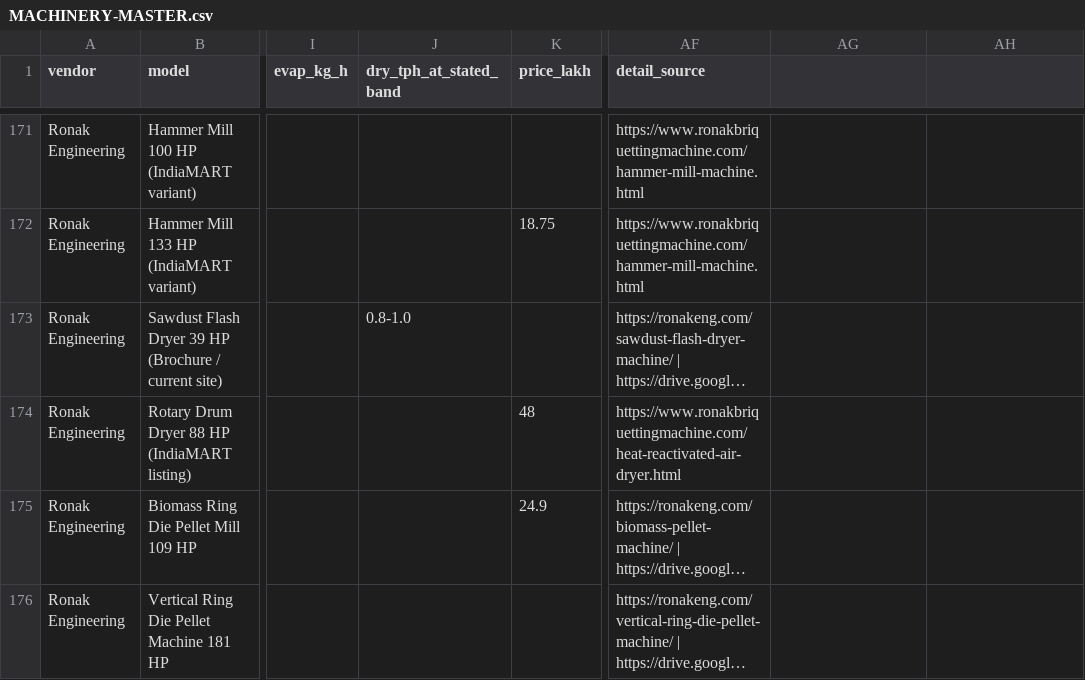
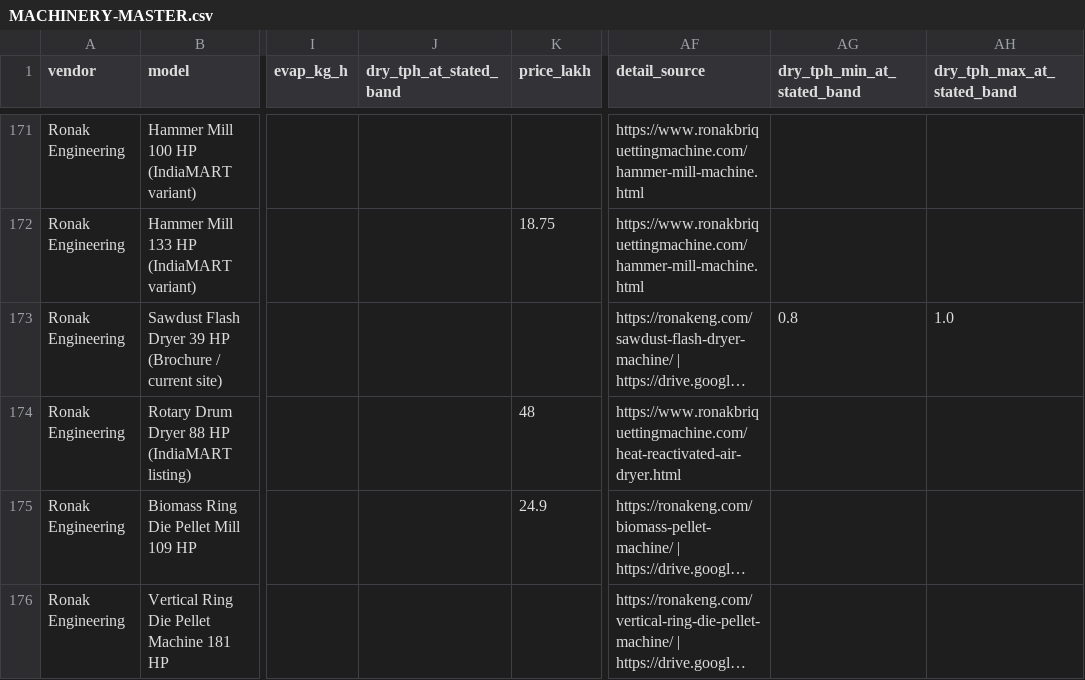
Before and after one commit to pavan53732/AKASHYA-ENTERPRISES, a CSV file: PROCUREMENT/MACHINERY-MASTER.csv, drawn as a sheet; only a part is shown, gaps mark what is left out; long unchanged cells end in …; the diff names each change by its address in the sheet, - before the commit and + after, or states it on an @@ line.

Commit message:
Fix layout and shutdown validation and reconcile dryer evidence

```diff
--- a/PROCUREMENT/MACHINERY-MASTER.csv
+++ b/PROCUREMENT/MACHINERY-MASTER.csv
-AG1: (empty)
+AG1: dry_tph_min_at_stated_band
-AH1: (empty)
+AH1: dry_tph_max_at_stated_band
-J173 (dry_tph_at_stated_band): 0.8-1.0
+J173 (dry_tph_at_stated_band): (empty)
-AG173 (dry_tph_min_at_stated_band): (empty)
+AG173 (dry_tph_min_at_stated_band): 0.8
-AH173 (dry_tph_max_at_stated_band): (empty)
+AH173 (dry_tph_max_at_stated_band): 1.0
```
Also changed, not shown: 7 other files.
